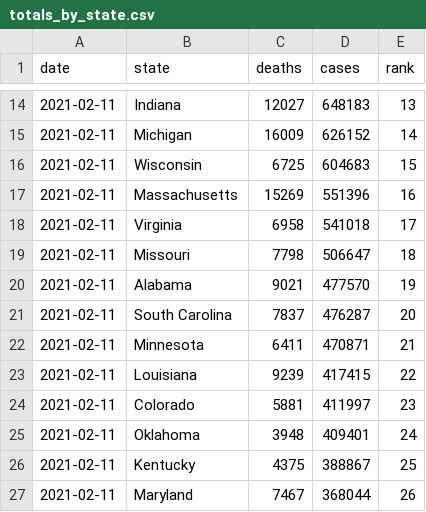
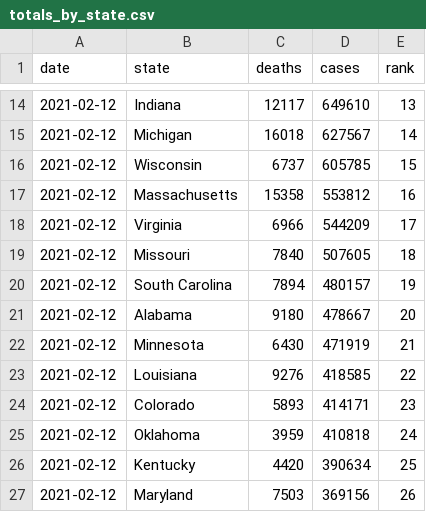
Before and after one commit to kaogilvie/kaogilvie.github.io, a CSV file: totals_by_state.csv, drawn as a sheet; only a part is shown, gaps mark what is left out; the diff covers the shown part only.

Commit message:
Data update 2021-02-14 02:04:43.809176

```diff
--- a/totals_by_state.csv
+++ b/totals_by_state.csv
@@ -14,14 +14,14 @@ date,state,deaths,cases,rank
-2021-02-11,Indiana,12027,648183,13
-2021-02-11,Michigan,16009,626152,14
-2021-02-11,Wisconsin,6725,604683,15
-2021-02-11,Massachusetts,15269,551396,16
-2021-02-11,Virginia,6958,541018,17
-2021-02-11,Missouri,7798,506647,18
-2021-02-11,Alabama,9021,477570,19
-2021-02-11,South Carolina,7837,476287,20
-2021-02-11,Minnesota,6411,470871,21
-2021-02-11,Louisiana,9239,417415,22
-2021-02-11,Colorado,5881,411997,23
-2021-02-11,Oklahoma,3948,409401,24
-2021-02-11,Kentucky,4375,388867,25
-2021-02-11,Maryland,7467,368044,26
+2021-02-12,Indiana,12117,649610,13
+2021-02-12,Michigan,16018,627567,14
+2021-02-12,Wisconsin,6737,605785,15
+2021-02-12,Massachusetts,15358,553812,16
+2021-02-12,Virginia,6966,544209,17
+2021-02-12,Missouri,7840,507605,18
+2021-02-12,South Carolina,7894,480157,19
+2021-02-12,Alabama,9180,478667,20
+2021-02-12,Minnesota,6430,471919,21
+2021-02-12,Louisiana,9276,418585,22
+2021-02-12,Colorado,5893,414171,23
+2021-02-12,Oklahoma,3959,410818,24
+2021-02-12,Kentucky,4420,390634,25
+2021-02-12,Maryland,7503,369156,26
```
Also changed, not shown: 2 added rows, 2 removed rows and 115 edited cells elsewhere in this file.
